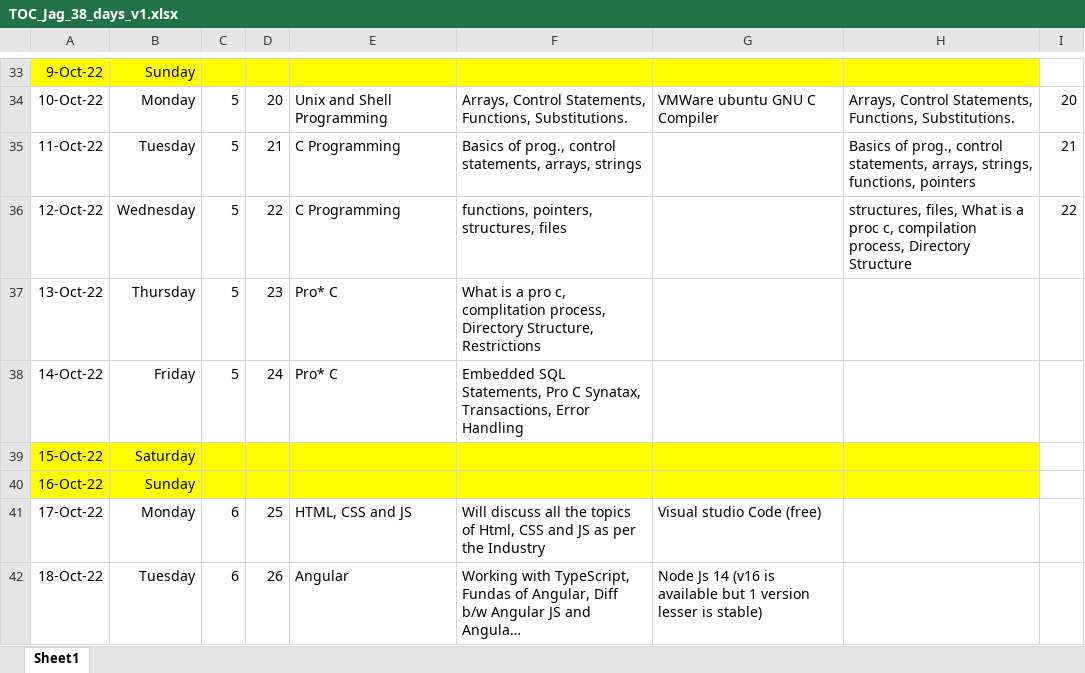
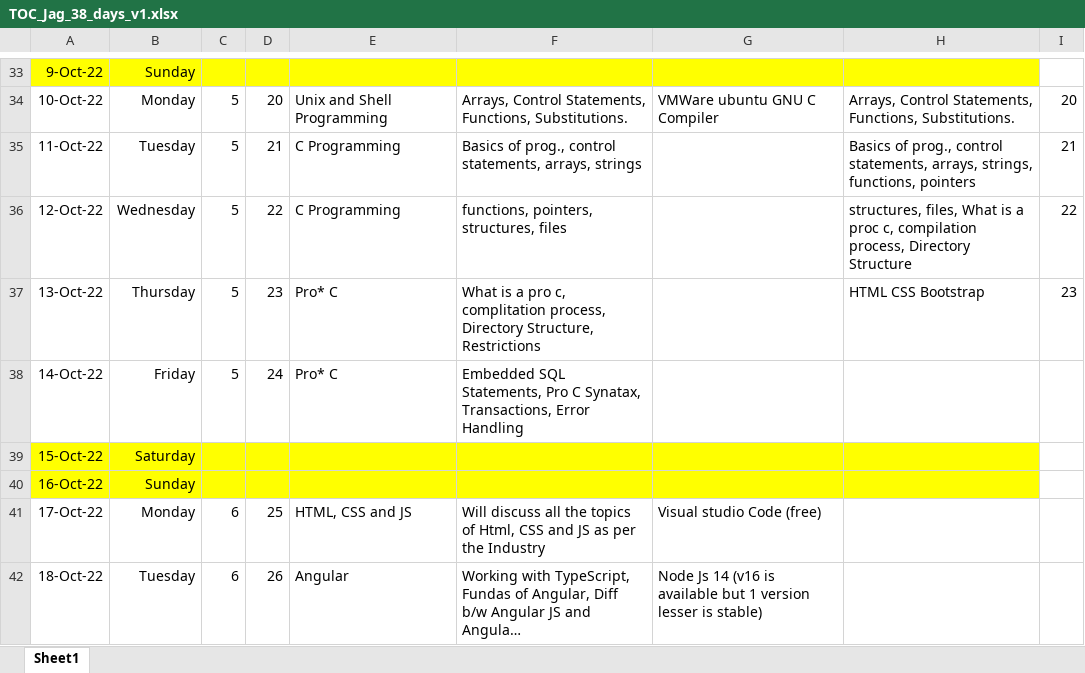
Before and after one commit to jagasia/empower12Sep2022, an Excel workbook: TOC_Jag_38_days_v1.xlsx, sheet Sheet1, drawn as a sheet; only a part is shown, gaps mark what is left out; long unchanged cells end in …; values as stored, in another font and other column widths than the file's, no borders; the diff names each change by its address in the sheet, - before the commit and + after, or states it on an @@ line.

```diff
--- a/TOC_Jag_38_days_v1.xlsx (sheet Sheet1)
+++ b/TOC_Jag_38_days_v1.xlsx (sheet Sheet1)
-H37: (empty)
+H37: HTML CSS Bootstrap
-I37: (empty)
+I37: 23
```
Also changed, not shown: 4 other files.
